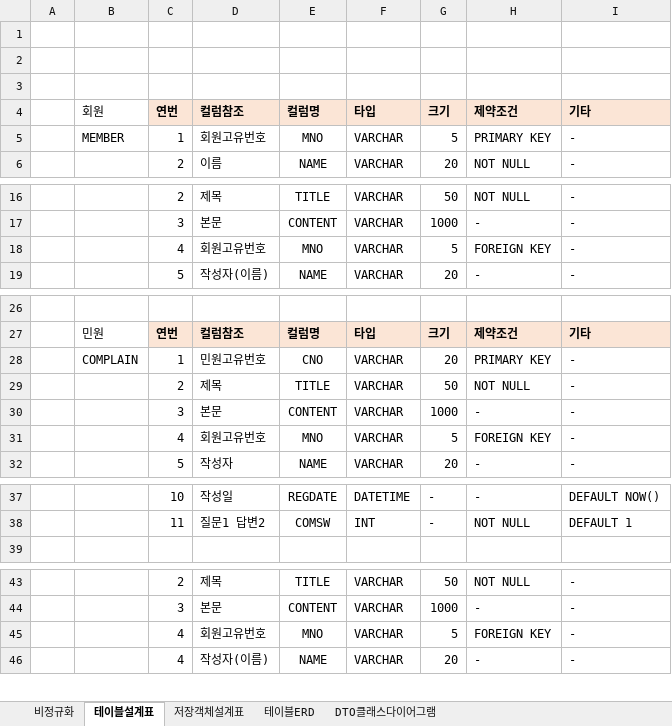
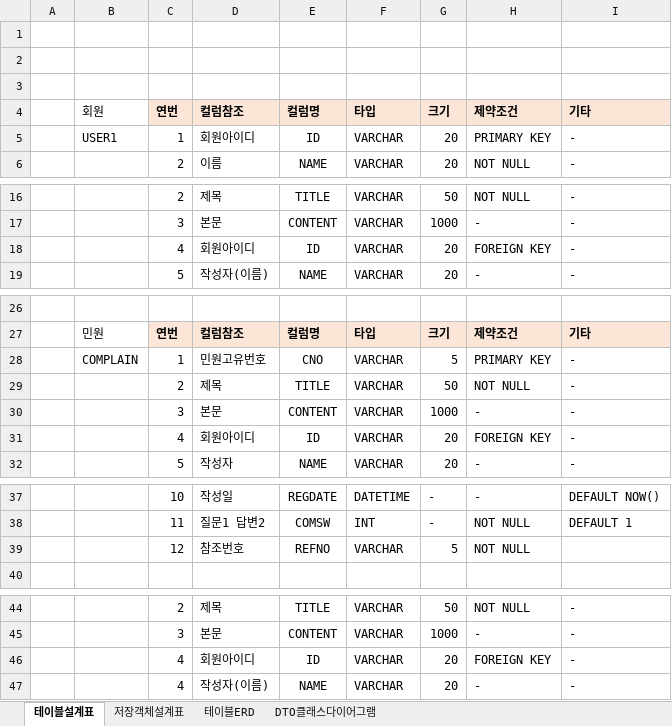
Before and after one commit to nxx5xxx/pro03, an Excel workbook: sourcefiles/datacell/데이터설계표.xlsx, sheet 테이블설계표, drawn as a sheet; only a part is shown, gaps mark what is left out; values as stored, in another font and other column widths than the file's, no borders; addresses are those after the commit; the diff names each change by its address in the sheet, - before the commit and + after, or states it on an @@ line.

```diff
--- a/sourcefiles/datacell/데이터설계표.xlsx (sheet 테이블설계표)
+++ b/sourcefiles/datacell/데이터설계표.xlsx (sheet 테이블설계표)
-sheet tab: 비정규화
-B5: MEMBER
+B5: USER1
-D5: 회원고유번호
+D5: 회원아이디
-E5: MNO
+E5: ID
-G5: 5
+G5: 20
-D18: 회원고유번호
+D18: 회원아이디
-E18: MNO
+E18: ID
-G18: 5
+G18: 20
-G28: 20
+G28: 5
-D31: 회원고유번호
+D31: 회원아이디
-E31: MNO
+E31: ID
-G31: 5
+G31: 20
+row 39:  |  | 12 | 참조번호 | REFNO | VARCHAR | 5 | NOT NULL
-D46: 회원고유번호
+D46: 회원아이디
-E46: MNO
+E46: ID
-G46: 5
+G46: 20
```
Also changed, not shown: sheet 저장객체설계표, 45 other files.
